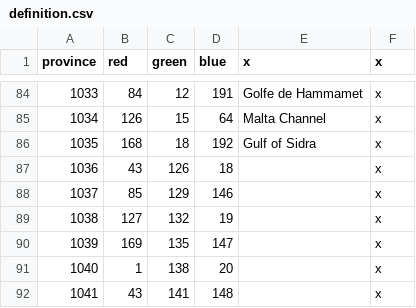
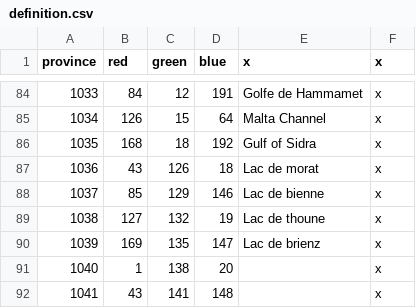
Before and after one commit to ArkoG/LCDA, a CSV file: LCDA/map/definition.csv, drawn as a sheet; only a part is shown, gaps mark what is left out.

```diff
--- a/LCDA/map/definition.csv
+++ b/LCDA/map/definition.csv
@@ -86,6 +86,6 @@ province;red;green;blue;x;x
 1035;168;18;192;Gulf of Sidra;x
-1036;43;126;18;;x
-1037;85;129;146;;x
-1038;127;132;19;;x
-1039;169;135;147;;x
+1036;43;126;18;Lac de morat;x
+1037;85;129;146;Lac de bienne;x
+1038;127;132;19;Lac de thoune;x
+1039;169;135;147;Lac de brienz;x
 1040;1;138;20;;x
```
Also changed, not shown: 2 other files.
